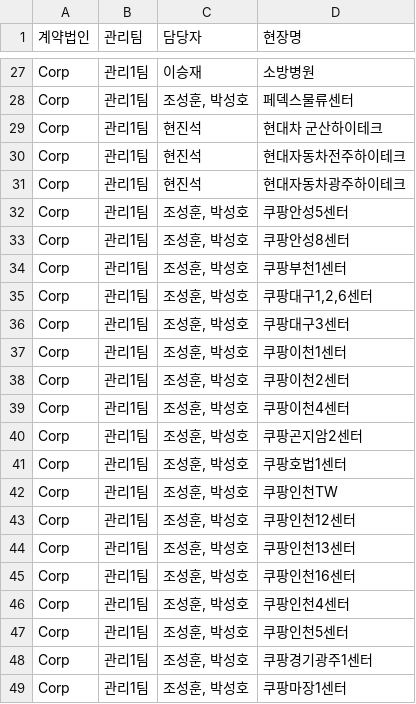
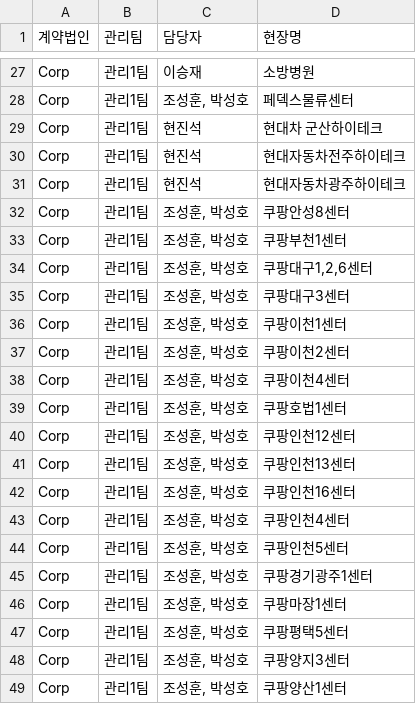
Before and after one commit to bs-health/bs, a CSV file: DB.csv, drawn as a sheet; only a part is shown, gaps mark what is left out; the shorter side is filled out with more unchanged rows.

Commit message:
Add files via upload

```diff
--- a/DB.csv
+++ b/DB.csv
@@ -31,3 +31,2 @@ Corp,관리1팀,현진석,현대자동차전주하이테크
 Corp,관리1팀,현진석,현대자동차광주하이테크
-Corp,관리1팀,"조성훈, 박성호",쿠팡안성5센터
 Corp,관리1팀,"조성훈, 박성호",쿠팡안성8센터
@@ -39,5 +38,3 @@ Corp,관리1팀,"조성훈, 박성호",쿠팡이천2센터
 Corp,관리1팀,"조성훈, 박성호",쿠팡이천4센터
-Corp,관리1팀,"조성훈, 박성호",쿠팡곤지암2센터
 Corp,관리1팀,"조성훈, 박성호",쿠팡호법1센터
-Corp,관리1팀,"조성훈, 박성호",쿠팡인천TW
 Corp,관리1팀,"조성훈, 박성호",쿠팡인천12센터
```
